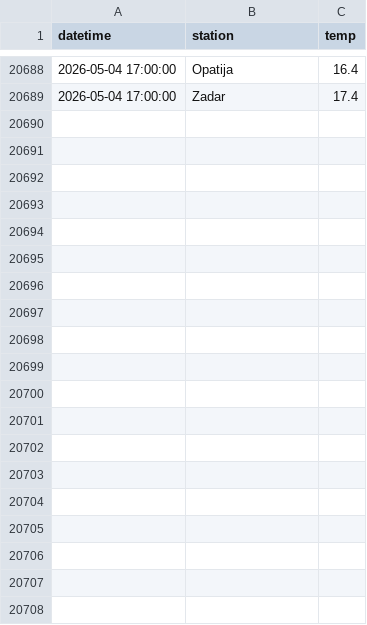
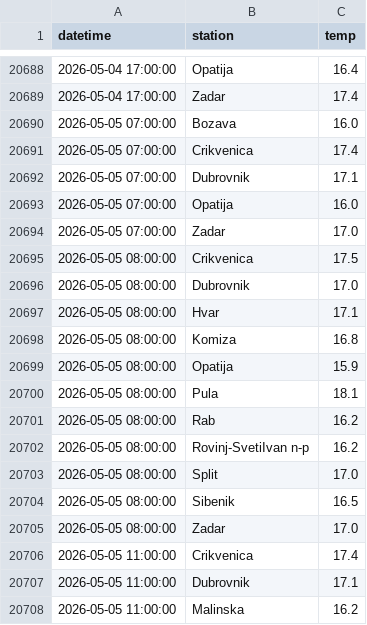
Before and after one commit to jurezgubic/sea-temps, a CSV file: sea_temps.csv, drawn as a sheet; only a part is shown, gaps mark what is left out; the diff covers the shown part only.

```diff
--- a/sea_temps.csv
+++ b/sea_temps.csv
@@ -20689 +20689,20 @@ datetime,station,temp
 2026-05-04 17:00:00,Zadar,17.4
+2026-05-05 07:00:00,Bozava,16.0
+2026-05-05 07:00:00,Crikvenica,17.4
+2026-05-05 07:00:00,Dubrovnik,17.1
+2026-05-05 07:00:00,Opatija,16.0
+2026-05-05 07:00:00,Zadar,17.0
+2026-05-05 08:00:00,Crikvenica,17.5
+2026-05-05 08:00:00,Dubrovnik,17.0
+2026-05-05 08:00:00,Hvar,17.1
+2026-05-05 08:00:00,Komiza,16.8
+2026-05-05 08:00:00,Opatija,15.9
+2026-05-05 08:00:00,Pula,18.1
+2026-05-05 08:00:00,Rab,16.2
+2026-05-05 08:00:00,Rovinj-SvetiIvan n-p,16.2
+2026-05-05 08:00:00,Split,17.0
+2026-05-05 08:00:00,Sibenik,16.5
+2026-05-05 08:00:00,Zadar,17.0
+2026-05-05 11:00:00,Crikvenica,17.4
+2026-05-05 11:00:00,Dubrovnik,17.1
+2026-05-05 11:00:00,Malinska,16.2
```
Also changed, not shown: 25 added rows elsewhere in this file.
